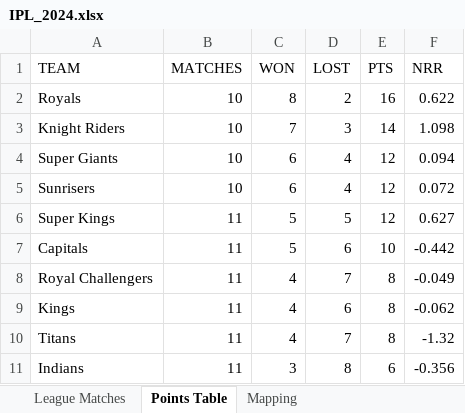
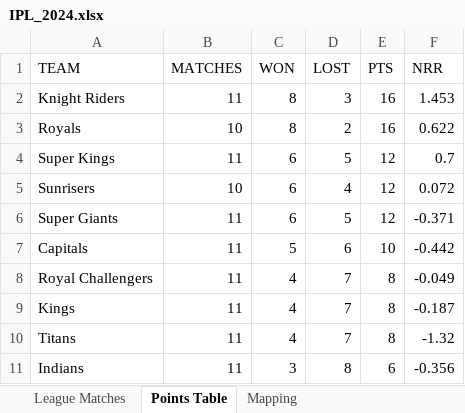
Before and after one commit to vishugp/IPL_Simulation, an Excel workbook: IPL_2024.xlsx, sheet Points Table, drawn as a sheet; values as stored, in another font and other column widths than the file's, no borders; table styles not drawn; removed rows and columns are numbered as before the commit, all else as after; the diff names each change by its address in the sheet, - before the commit and + after, or states it on an @@ line.

```diff
--- a/IPL_2024.xlsx (sheet Points Table)
+++ b/IPL_2024.xlsx (sheet Points Table)
+row 2: Knight Riders | 11 | 8 | 3 | 16 | 1.453
-row 3: Knight Riders | 10 | 7 | 3 | 14 | 1.098
-row 4: Super Giants | 10 | 6 | 4 | 12 | 0.094
+row 4: Super Kings | 11 | 6 | 5 | 12 | 0.7
-A6 (TEAM): Super Kings
+A6 (TEAM): Super Giants
-C6 (WON): 5
+C6 (WON): 6
-F6 (NRR): 0.627
+F6 (NRR): -0.371
-D9 (LOST): 6
+D9 (LOST): 7
-F9 (NRR): -0.062
+F9 (NRR): -0.187
```
Also changed, not shown: 2 other files.
